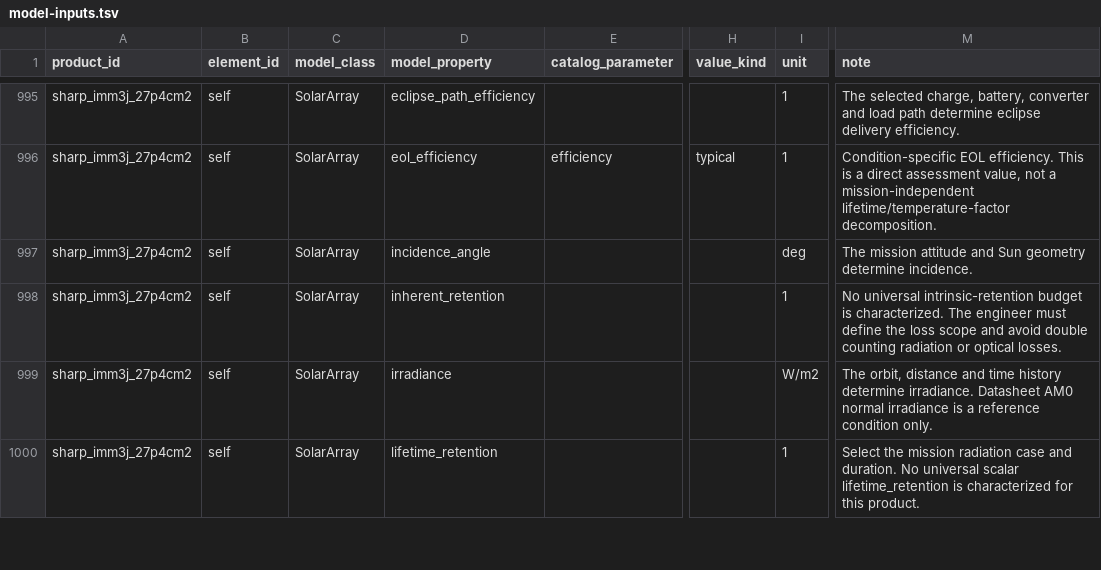
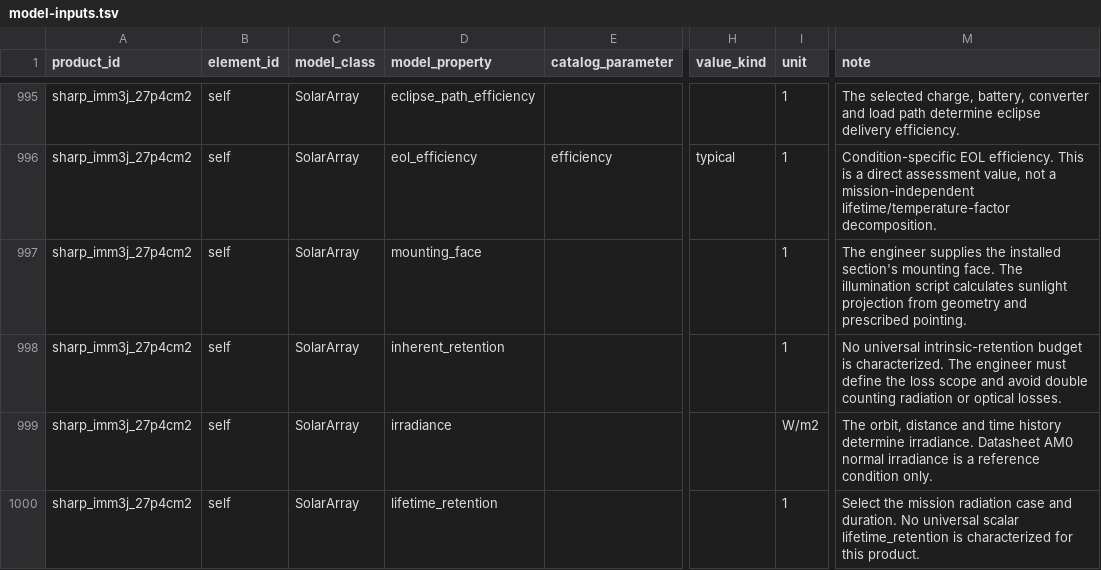
Before and after one commit to anthonyarguedas/nanosatellite-mbse, a TSV file: framework/cots/model-inputs.tsv, drawn as a sheet; only a part is shown, gaps mark what is left out; the diff covers the shown part only; the diff names each change by its address in the sheet, - before the commit and + after, or states it on an @@ line.

Commit message:
Derive solar illumination from fixed geometry and pointing

```diff
--- a/framework/cots/model-inputs.tsv
+++ b/framework/cots/model-inputs.tsv
-D997 (model_property): incidence_angle
+D997 (model_property): mounting_face
-I997 (unit): deg
+I997 (unit): 1
-M997 (note): The mission attitude and Sun geometry determine incidence.
+M997 (note): The engineer supplies the installed section's mounting face. The illumination script calculates sunlight projection from geometry and prescribed pointing.
```
Also changed, not shown: 33 edited cells elsewhere in this file, 15 other files.
